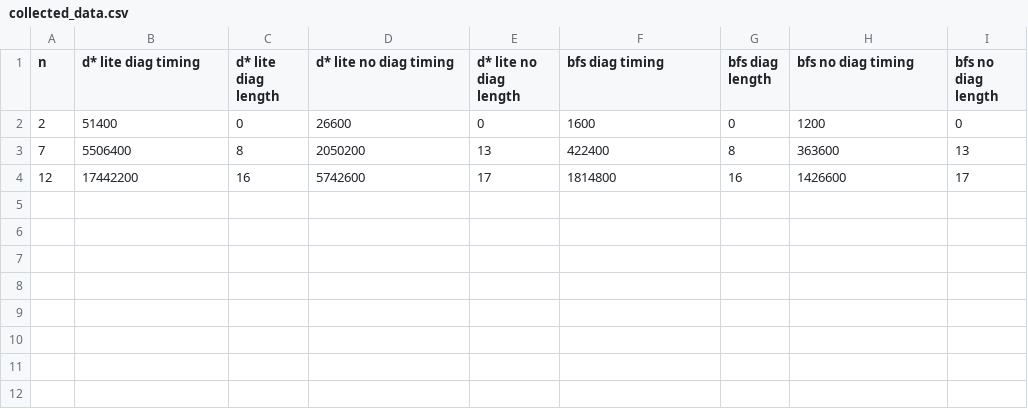
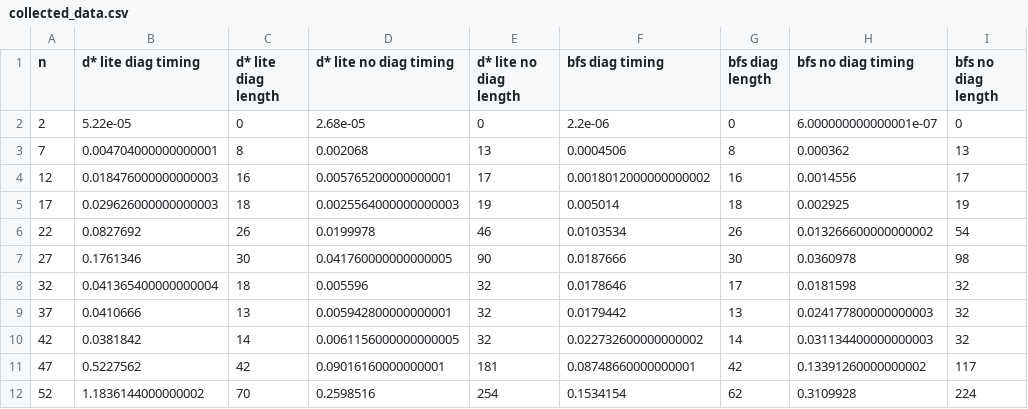
Before and after one commit to MysticalRobot/Adaptive-Labyrinth-Escapist, a CSV file: collected_data.csv, drawn as a sheet.

```diff
--- a/collected_data.csv
+++ b/collected_data.csv
@@ -1,4 +1,12 @@
 n,d* lite diag timing,d* lite diag length,d* lite no diag timing,d* lite no diag length,bfs diag timing,bfs diag length,bfs no diag timing,bfs no diag length
-2,51400,0,26600,0,1600,0,1200,0
-7,5506400,8,2050200,13,422400,8,363600,13
-12,17442200,16,5742600,17,1814800,16,1426600,17
+2,5.22e-05,0,2.68e-05,0,2.2e-06,0,6.000000000000001e-07,0
+7,0.004704000000000001,8,0.002068,13,0.0004506,8,0.000362,13
+12,0.018476000000000003,16,0.005765200000000001,17,0.0018012000000000002,16,0.0014556,17
+17,0.029626000000000003,18,0.0025564000000000003,19,0.005014,18,0.002925,19
+22,0.0827692,26,0.0199978,46,0.0103534,26,0.013266600000000002,54
+27,0.1761346,30,0.041760000000000005,90,0.0187666,30,0.0360978,98
+32,0.041365400000000004,18,0.005596,32,0.0178646,17,0.0181598,32
+37,0.0410666,13,0.005942800000000001,32,0.0179442,13,0.024177800000000003,32
+42,0.0381842,14,0.0061156000000000005,32,0.022732600000000002,14,0.031134400000000003,32
+47,0.5227562,42,0.09016160000000001,181,0.08748660000000001,42,0.13391260000000002,117
+52,1.1836144000000002,70,0.2598516,254,0.1534154,62,0.3109928,224
```
Also changed, not shown: 7 other files.
